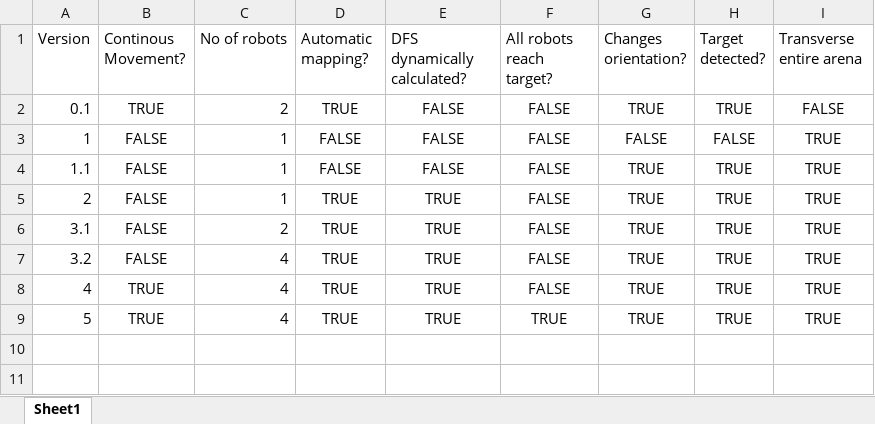
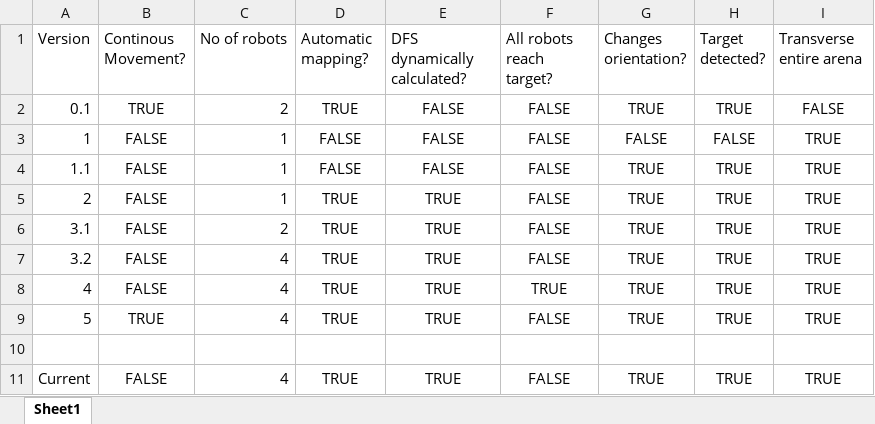
Before and after one commit to Guruprasad-G/Swarm-Exploration-and-Target-Searching, an Excel workbook: Versions.xlsx, sheet Sheet1, drawn as a sheet; values as stored, in another font and other column widths than the file's, no borders; the diff names each change by its address in the sheet, - before the commit and + after, or states it on an @@ line.

Commit message:
Updated with 4 robots and it's working good
Need to clean code and add proper comments

```diff
--- a/Versions.xlsx (sheet Sheet1)
+++ b/Versions.xlsx (sheet Sheet1)
-B8 (Continous Movement?): TRUE
+B8 (Continous Movement?): FALSE
-F8 (All robots reach target?): FALSE
+F8 (All robots reach target?): TRUE
-F9 (All robots reach target?): TRUE
+F9 (All robots reach target?): FALSE
+row 10: (empty)
+row 11: Current | FALSE | 4 | TRUE | TRUE | FALSE | TRUE | TRUE | TRUE
```
Also changed, not shown: 4 other files.
